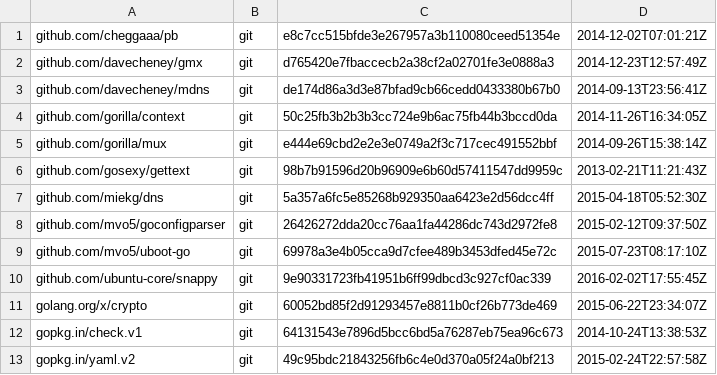
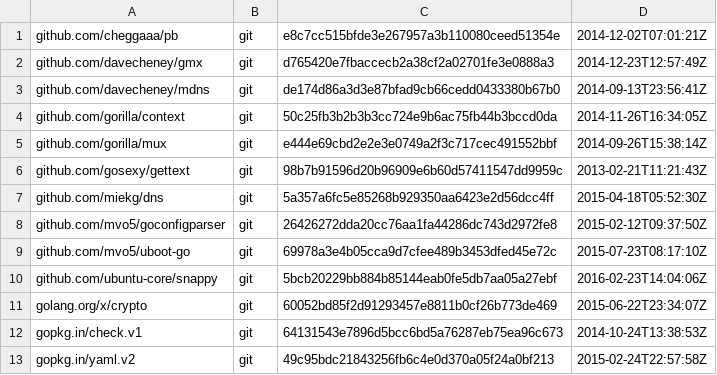
Before and after one commit to canonical/snapweb, a TSV file: dependencies.tsv, drawn as a sheet.

```diff
--- a/dependencies.tsv
+++ b/dependencies.tsv
@@ -9,3 +9,3 @@ github.com/mvo5/goconfigparser	git	26426272dda20cc76aa1fa44286dc743d2972fe8	2015
 github.com/mvo5/uboot-go	git	69978a3e4b05cca9d7cfee489b3453dfed45e72c	2015-07-23T08:17:10Z
-github.com/ubuntu-core/snappy	git	9e90331723fb41951b6ff99dbcd3c927cf0ac339	2016-02-02T17:55:45Z
+github.com/ubuntu-core/snappy	git	5bcb20229bb884b85144eab0fe5db7aa05a27ebf	2016-02-23T14:04:06Z
 golang.org/x/crypto	git	60052bd85f2d91293457e8811b0cf26b773de469	2015-06-22T23:34:07Z
```
Also changed, not shown: 1 other file.
